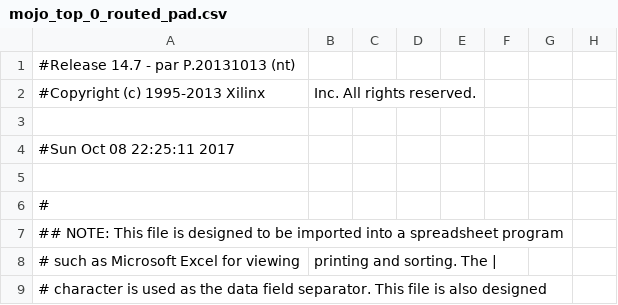
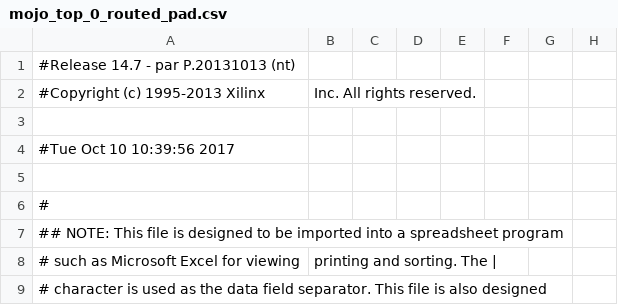
Before and after one commit to LoveFallen/FPGA-Test, a CSV file: work/planAhead/trial/trial.runs/impl_1/mojo_top_0_routed_pad.csv, drawn as a sheet; only a part is shown; the diff names each change by its address in the sheet, - before the commit and + after, or states it on an @@ line.

```diff
--- a/work/planAhead/trial/trial.runs/impl_1/mojo_top_0_routed_pad.csv
+++ b/work/planAhead/trial/trial.runs/impl_1/mojo_top_0_routed_pad.csv
-A4: #Sun Oct 08 22:25:11 2017
+A4: #Tue Oct 10 10:39:56 2017
```
Also changed, not shown: 44 other files.
